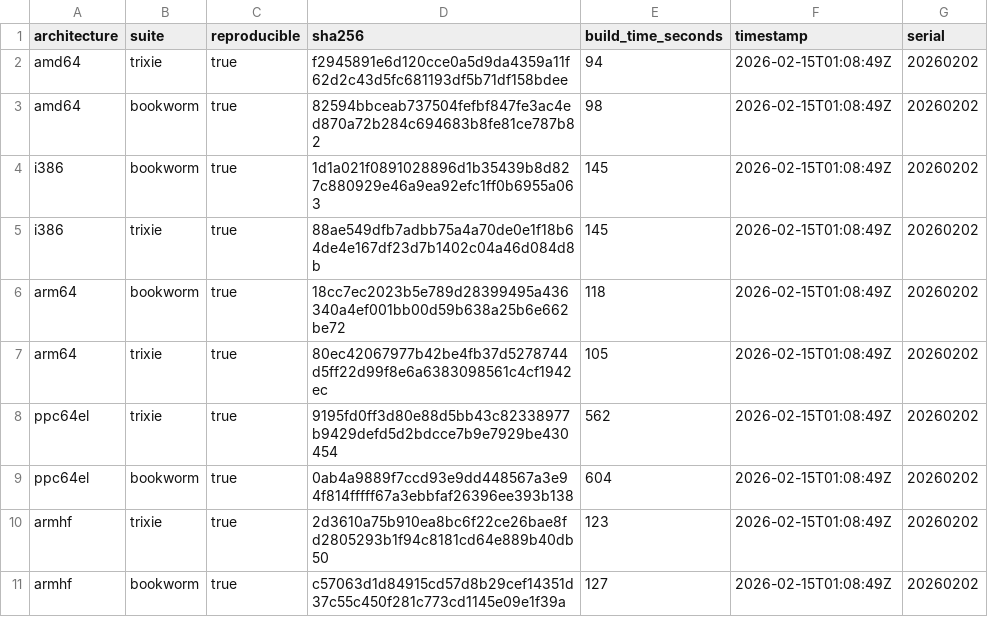
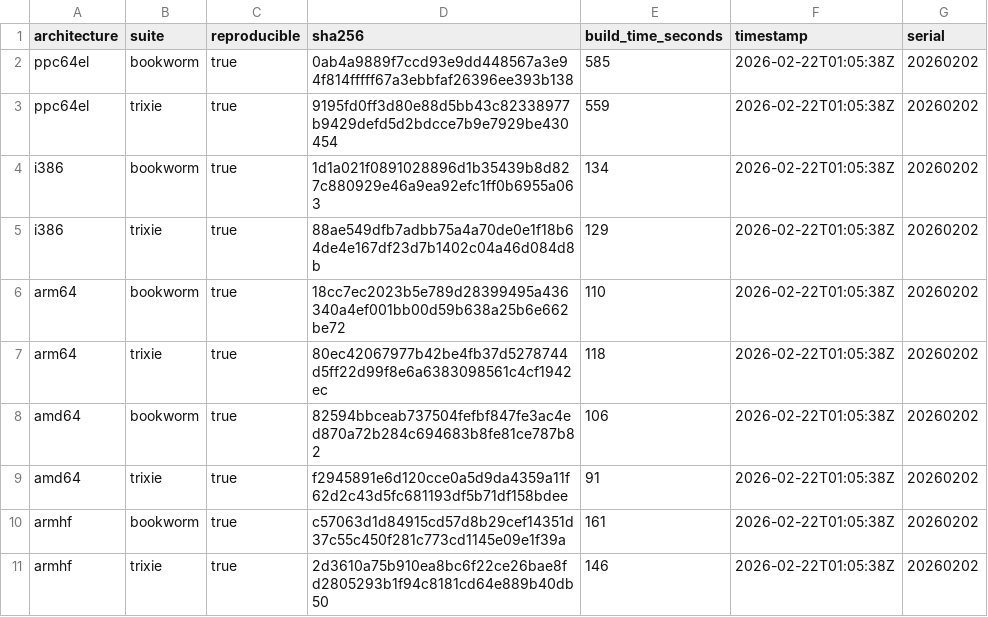
Before and after one commit to sheurich/debian-repro, a CSV file: dashboard/data/latest.csv, drawn as a sheet.

```diff
--- a/dashboard/data/latest.csv
+++ b/dashboard/data/latest.csv
@@ -1,11 +1,11 @@
 architecture,suite,reproducible,sha256,build_time_seconds,timestamp,serial
-"amd64","trixie",true,"f2945891e6d120cce0a5d9da4359a11f62d2c43d5fc681193df5b71df158bdee",94,"2026-02-15T01:08:49Z","20260202"
-"amd64","bookworm",true,"82594bbceab737504fefbf847fe3ac4ed870a72b284c694683b8fe81ce787b82",98,"2026-02-15T01:08:49Z","20260202"
-"i386","bookworm",true,"1d1a021f0891028896d1b35439b8d827c880929e46a9ea92efc1ff0b6955a063",145,"2026-02-15T01:08:49Z","20260202"
-"i386","trixie",true,"88ae549dfb7adbb75a4a70de0e1f18b64de4e167df23d7b1402c04a46d084d8b",145,"2026-02-15T01:08:49Z","20260202"
-"arm64","bookworm",true,"18cc7ec2023b5e789d28399495a436340a4ef001bb00d59b638a25b6e662be72",118,"2026-02-15T01:08:49Z","20260202"
-"arm64","trixie",true,"80ec42067977b42be4fb37d5278744d5ff22d99f8e6a6383098561c4cf1942ec",105,"2026-02-15T01:08:49Z","20260202"
-"ppc64el","trixie",true,"9195fd0ff3d80e88d5bb43c82338977b9429defd5d2bdcce7b9e7929be430454",562,"2026-02-15T01:08:49Z","20260202"
-"ppc64el","bookworm",true,"0ab4a9889f7ccd93e9dd448567a3e94f814fffff67a3ebbfaf26396ee393b138",604,"2026-02-15T01:08:49Z","20260202"
-"armhf","trixie",true,"2d3610a75b910ea8bc6f22ce26bae8fd2805293b1f94c8181cd64e889b40db50",123,"2026-02-15T01:08:49Z","20260202"
-"armhf","bookworm",true,"c57063d1d84915cd57d8b29cef14351d37c55c450f281c773cd1145e09e1f39a",127,"2026-02-15T01:08:49Z","20260202"
+"ppc64el","bookworm",true,"0ab4a9889f7ccd93e9dd448567a3e94f814fffff67a3ebbfaf26396ee393b138",585,"2026-02-22T01:05:38Z","20260202"
+"ppc64el","trixie",true,"9195fd0ff3d80e88d5bb43c82338977b9429defd5d2bdcce7b9e7929be430454",559,"2026-02-22T01:05:38Z","20260202"
+"i386","bookworm",true,"1d1a021f0891028896d1b35439b8d827c880929e46a9ea92efc1ff0b6955a063",134,"2026-02-22T01:05:38Z","20260202"
+"i386","trixie",true,"88ae549dfb7adbb75a4a70de0e1f18b64de4e167df23d7b1402c04a46d084d8b",129,"2026-02-22T01:05:38Z","20260202"
+"arm64","bookworm",true,"18cc7ec2023b5e789d28399495a436340a4ef001bb00d59b638a25b6e662be72",110,"2026-02-22T01:05:38Z","20260202"
+"arm64","trixie",true,"80ec42067977b42be4fb37d5278744d5ff22d99f8e6a6383098561c4cf1942ec",118,"2026-02-22T01:05:38Z","20260202"
+"amd64","bookworm",true,"82594bbceab737504fefbf847fe3ac4ed870a72b284c694683b8fe81ce787b82",106,"2026-02-22T01:05:38Z","20260202"
+"amd64","trixie",true,"f2945891e6d120cce0a5d9da4359a11f62d2c43d5fc681193df5b71df158bdee",91,"2026-02-22T01:05:38Z","20260202"
+"armhf","bookworm",true,"c57063d1d84915cd57d8b29cef14351d37c55c450f281c773cd1145e09e1f39a",161,"2026-02-22T01:05:38Z","20260202"
+"armhf","trixie",true,"2d3610a75b910ea8bc6f22ce26bae8fd2805293b1f94c8181cd64e889b40db50",146,"2026-02-22T01:05:38Z","20260202"
```
Also changed, not shown: dashboard/data/history.csv, 4 other files.
